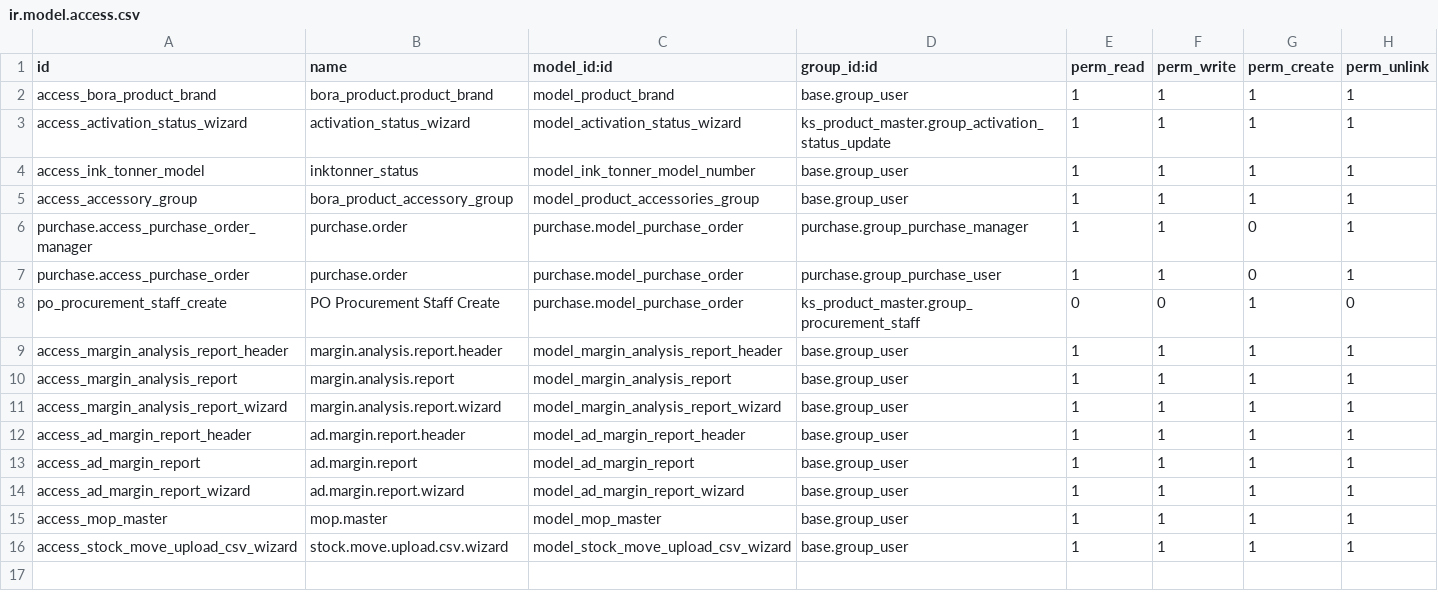
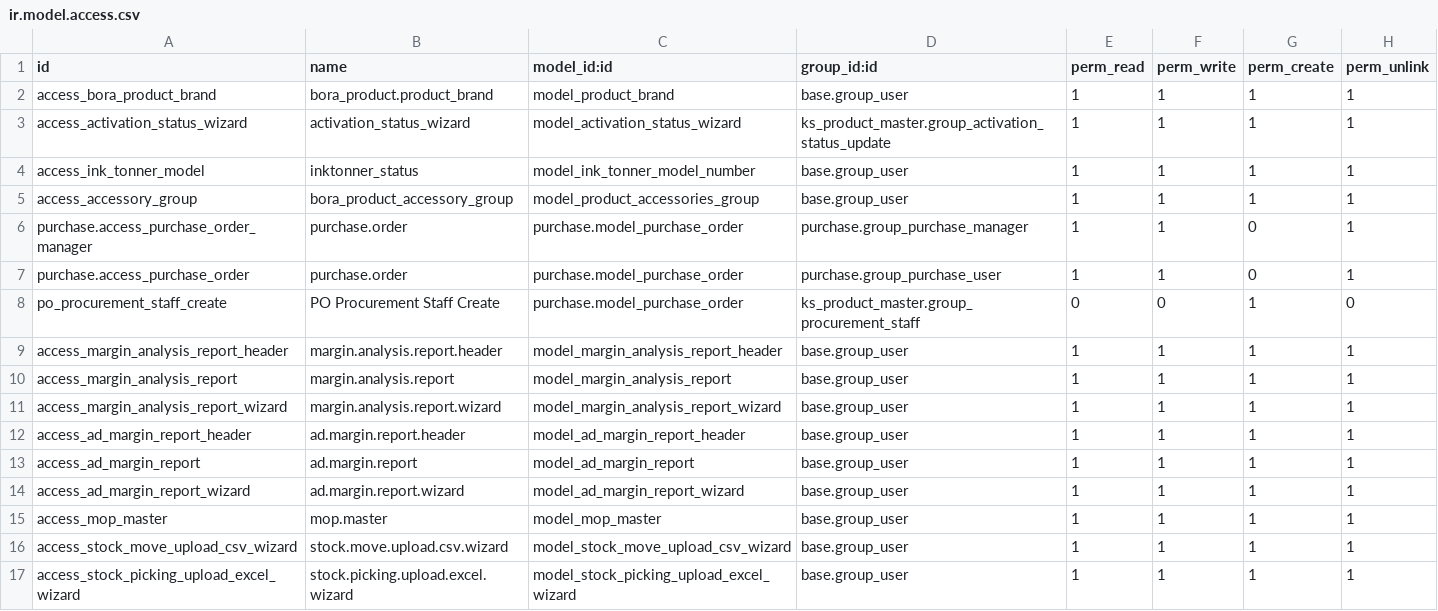
Before and after one commit to Bora-Multicorp/OdooERP, a CSV file: ks_product_master/security/ir.model.access.csv, drawn as a sheet.

Commit message:
[MOD][ks_product_master] upload excel wizard

```diff
--- a/ks_product_master/security/ir.model.access.csv
+++ b/ks_product_master/security/ir.model.access.csv
@@ -16 +16,2 @@ access_mop_master,mop.master,model_mop_master,base.group_user,1,1,1,1
 access_stock_move_upload_csv_wizard,stock.move.upload.csv.wizard,model_stock_move_upload_csv_wizard,base.group_user,1,1,1,1
+access_stock_picking_upload_excel_wizard,stock.picking.upload.excel.wizard,model_stock_picking_upload_excel_wizard,base.group_user,1,1,1,1
```
Also changed, not shown: 6 other files.
